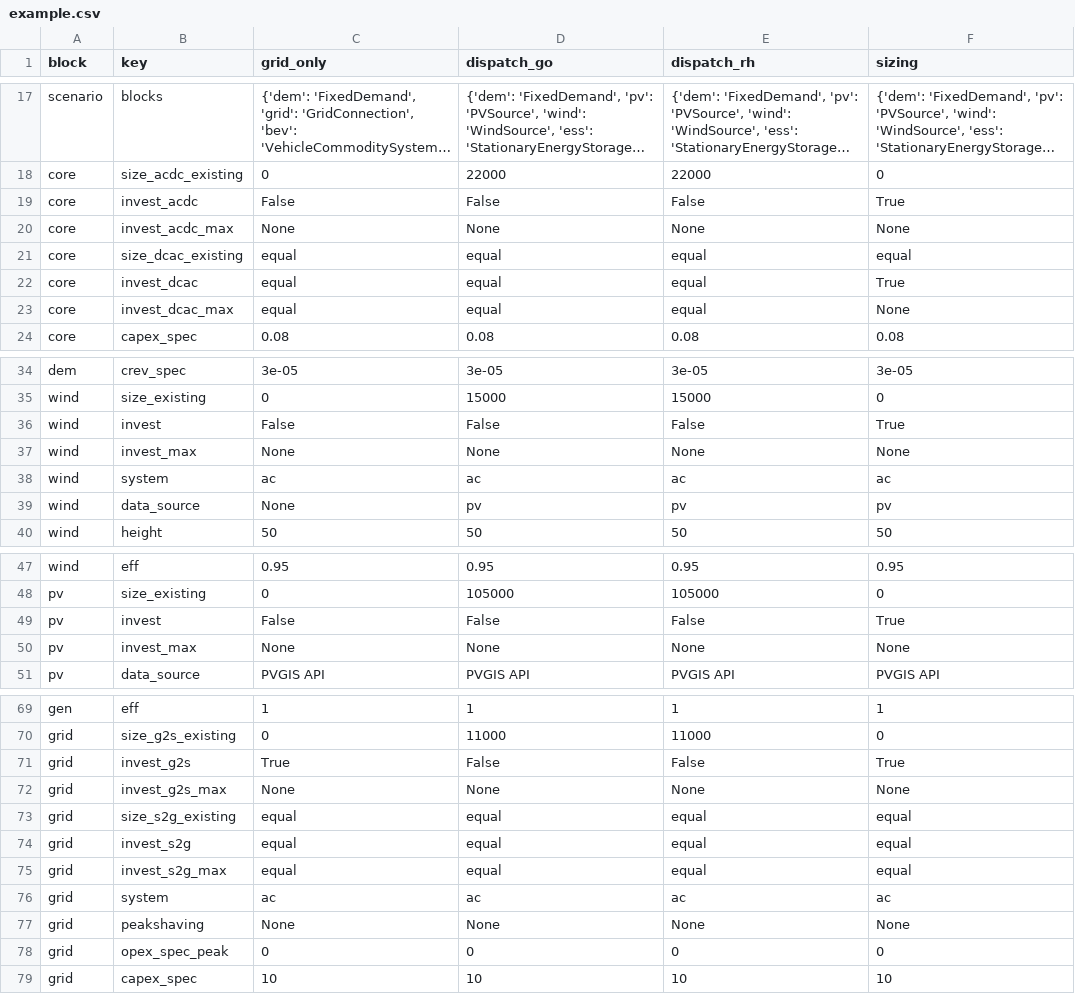
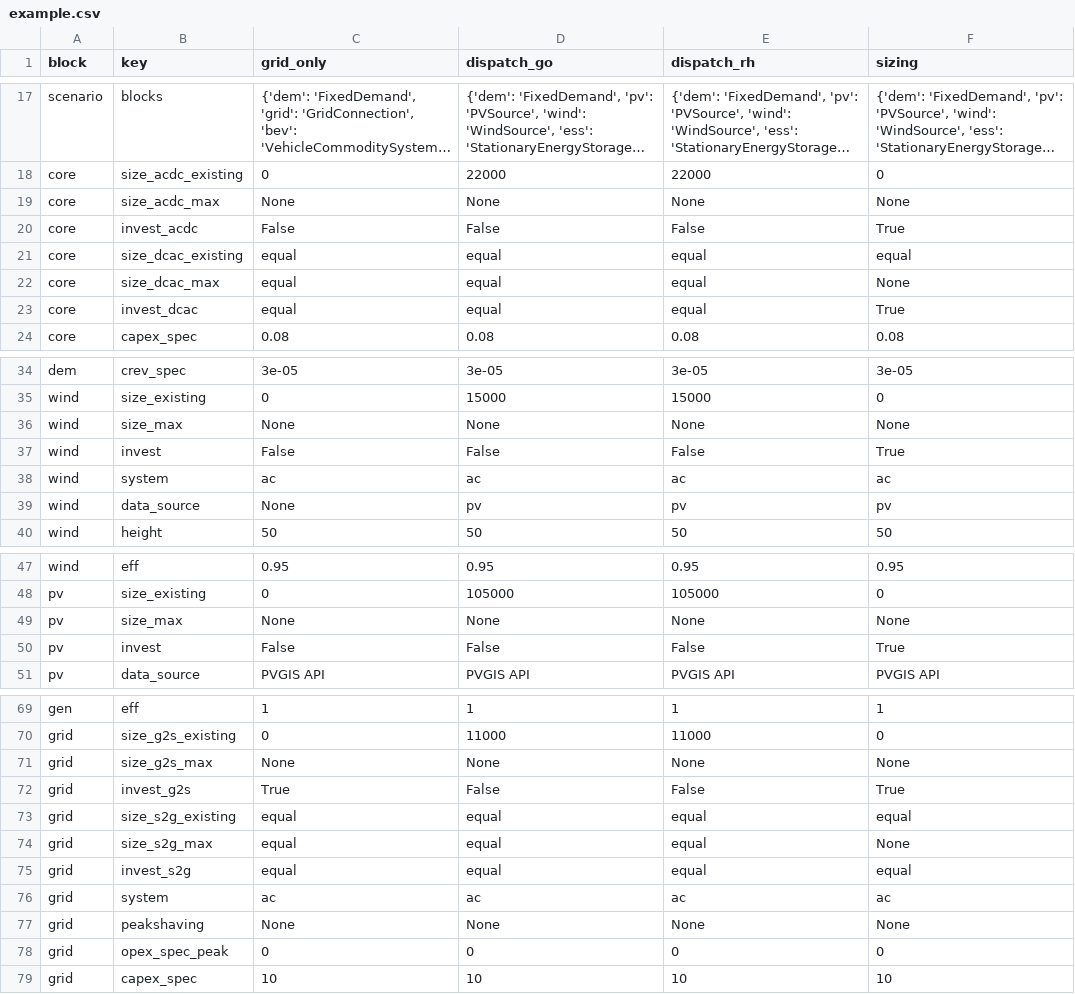
Before and after one commit to TUMFTM/REVOL-E-TION, a CSV file: input/scenarios/example.csv, drawn as a sheet; only a part is shown, gaps mark what is left out; long unchanged cells end in …; removed rows and columns are numbered as before the commit, all else as after; the diff covers the shown part only; the diff names each change by its address in the sheet, - before the commit and + after, or states it on an @@ line.

Commit message:
Renamed parameter invest_max for blocks to size_max

```diff
--- a/input/scenarios/example.csv
+++ b/input/scenarios/example.csv
+row 19: core | size_acdc_max | None | None | None | None
-row 20: core | invest_acdc_max | None | None | None | None
+row 22: core | size_dcac_max | equal | equal | equal | None
-row 23: core | invest_dcac_max | equal | equal | equal | None
+row 36: wind | size_max | None | None | None | None
-row 37: wind | invest_max | None | None | None | None
+row 49: pv | size_max | None | None | None | None
-row 50: pv | invest_max | None | None | None | None
+row 71: grid | size_g2s_max | None | None | None | None
-row 72: grid | invest_g2s_max | None | None | None | None
+row 74: grid | size_s2g_max | equal | equal | equal | None
-row 75: grid | invest_s2g_max | equal | equal | equal | equal
```
Also changed, not shown: 4 added rows and 4 removed rows elsewhere in this file, 2 other files.
